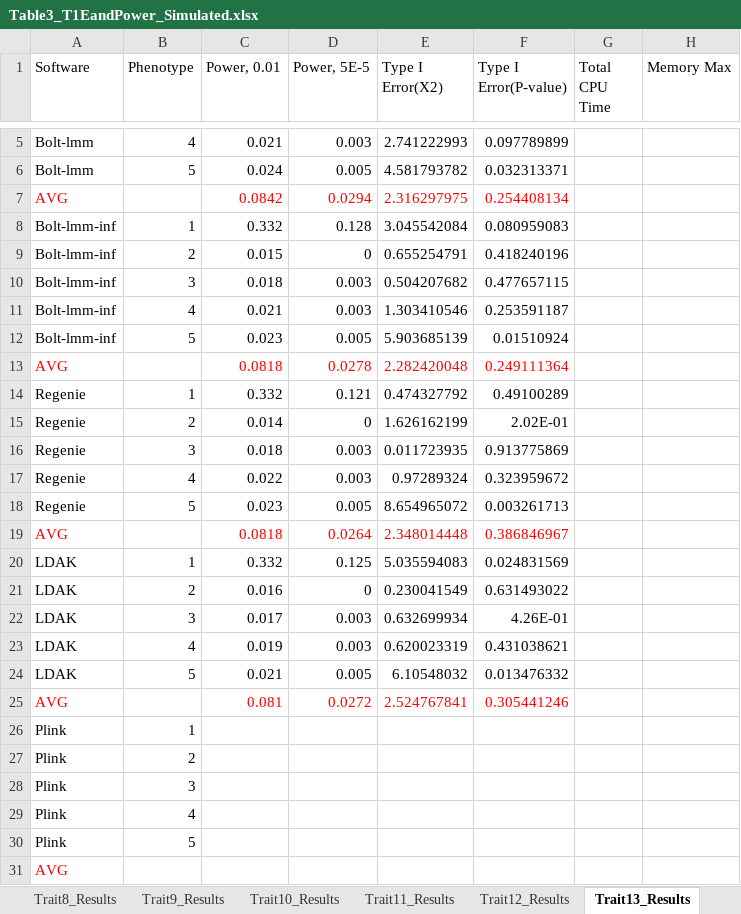
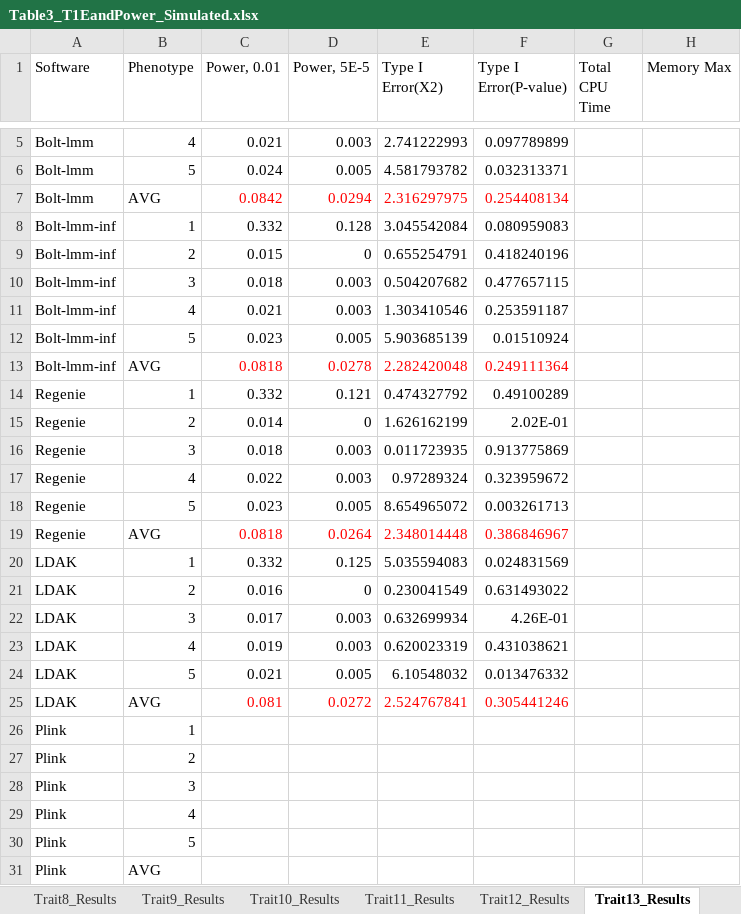
Before and after one commit to KirakiraZLY/An-evaluation-of-software-for-performing-GWAS-mixed-model-association-analysis, an Excel workbook: Tables/Table3_T1EandPower_Simulated.xlsx, sheet Trait13_Results, drawn as a sheet; only a part is shown, gaps mark what is left out; values as stored, in another font and other column widths than the file's, no borders; removed rows and columns are numbered as before the commit, all else as after; the diff names each change by its address in the sheet, - before the commit and + after, or states it on an @@ line.

```diff
--- a/Tables/Table3_T1EandPower_Simulated.xlsx (sheet Trait13_Results)
+++ b/Tables/Table3_T1EandPower_Simulated.xlsx (sheet Trait13_Results)
-A7 (Software): AVG
+A7 (Software): Bolt-lmm
-A7 text colour: #FF0000
+A7 text colour: black
-B7 (Phenotype): (empty)
+B7 (Phenotype): AVG
-A13 (Software): AVG
+A13 (Software): Bolt-lmm-inf
-A13 text colour: #FF0000
+A13 text colour: black
-B13 (Phenotype): (empty)
+B13 (Phenotype): AVG
-A19 (Software): AVG
+A19 (Software): Regenie
-A19 text colour: #FF0000
+A19 text colour: black
-B19 (Phenotype): (empty)
+B19 (Phenotype): AVG
-A25 (Software): AVG
+A25 (Software): LDAK
-A25 text colour: #FF0000
+A25 text colour: black
-B25 (Phenotype): (empty)
+B25 (Phenotype): AVG
-row 31: AVG
+row 31: Plink | AVG
```
Also changed, not shown: sheet Trait7_Results, sheet Trait12_Results, sheet Trait10_Results, sheet Trait11_Results, sheet Trait9_Results, sheet Trait8_Results, 6 more sheets.
